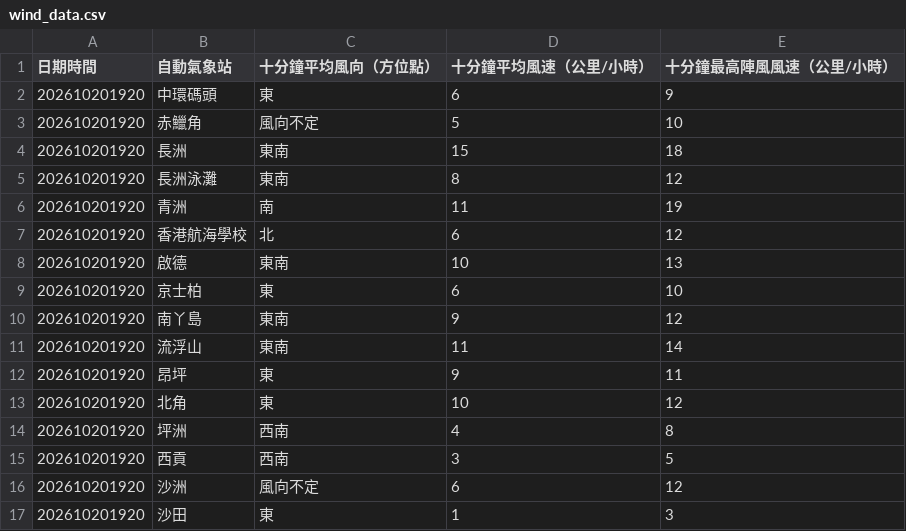
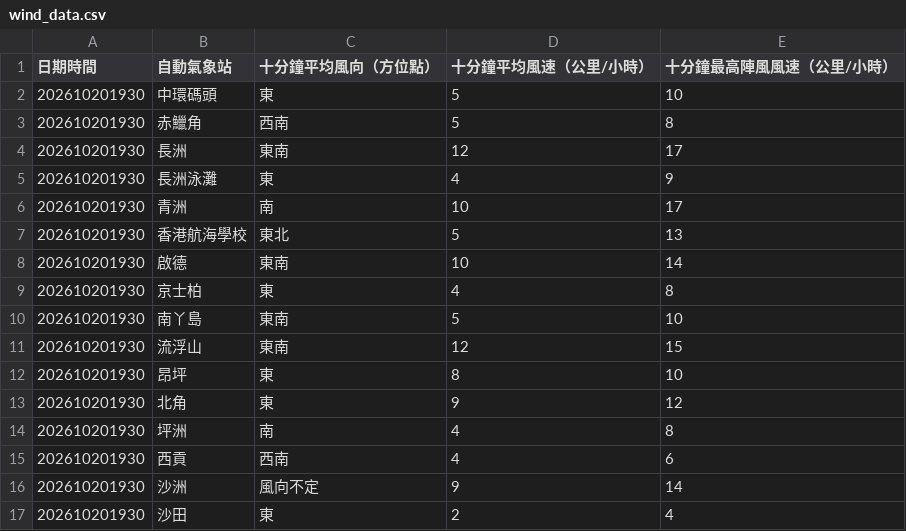
Before and after one commit to dannytcchan00/0Data, a CSV file: data/wind_data.csv, drawn as a sheet; only a part is shown; the diff covers the shown part only.

```diff
--- a/data/wind_data.csv
+++ b/data/wind_data.csv
@@ -1,17 +1,17 @@
 日期時間,自動氣象站,十分鐘平均風向（方位點）,十分鐘平均風速（公里/小時）,十分鐘最高陣風風速（公里/小時）
-202610201920,中環碼頭,東,6,9
-202610201920,赤鱲角,風向不定,5,10
-202610201920,長洲,東南,15,18
-202610201920,長洲泳灘,東南,8,12
-202610201920,青洲,南,11,19
-202610201920,香港航海學校,北,6,12
-202610201920,啟德,東南,10,13
-202610201920,京士柏,東,6,10
-202610201920,南丫島,東南,9,12
-202610201920,流浮山,東南,11,14
-202610201920,昂坪,東,9,11
-202610201920,北角,東,10,12
-202610201920,坪洲,西南,4,8
-202610201920,西貢,西南,3,5
-202610201920,沙洲,風向不定,6,12
-202610201920,沙田,東,1,3
+202610201930,中環碼頭,東,5,10
+202610201930,赤鱲角,西南,5,8
+202610201930,長洲,東南,12,17
+202610201930,長洲泳灘,東,4,9
+202610201930,青洲,南,10,17
+202610201930,香港航海學校,東北,5,13
+202610201930,啟德,東南,10,14
+202610201930,京士柏,東,4,8
+202610201930,南丫島,東南,5,10
+202610201930,流浮山,東南,12,15
+202610201930,昂坪,東,8,10
+202610201930,北角,東,9,12
+202610201930,坪洲,南,4,8
+202610201930,西貢,西南,4,6
+202610201930,沙洲,風向不定,9,14
+202610201930,沙田,東,2,4
```
Also changed, not shown: 41 edited cells elsewhere in this file, data/latest_1min_humidity.csv, data/maxmin_data.csv, 6 other files.
